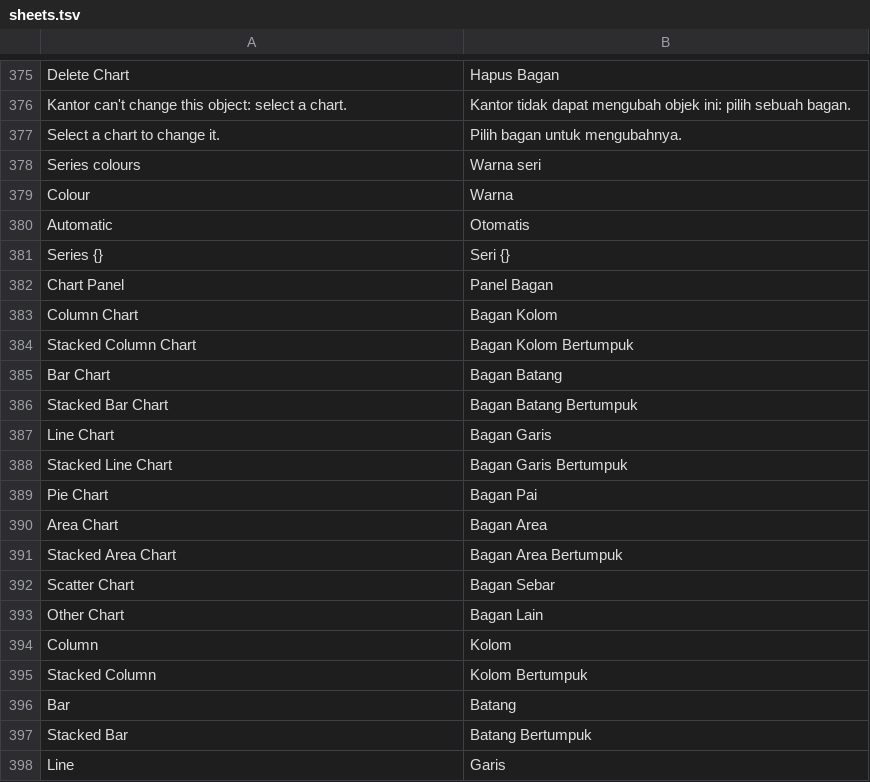
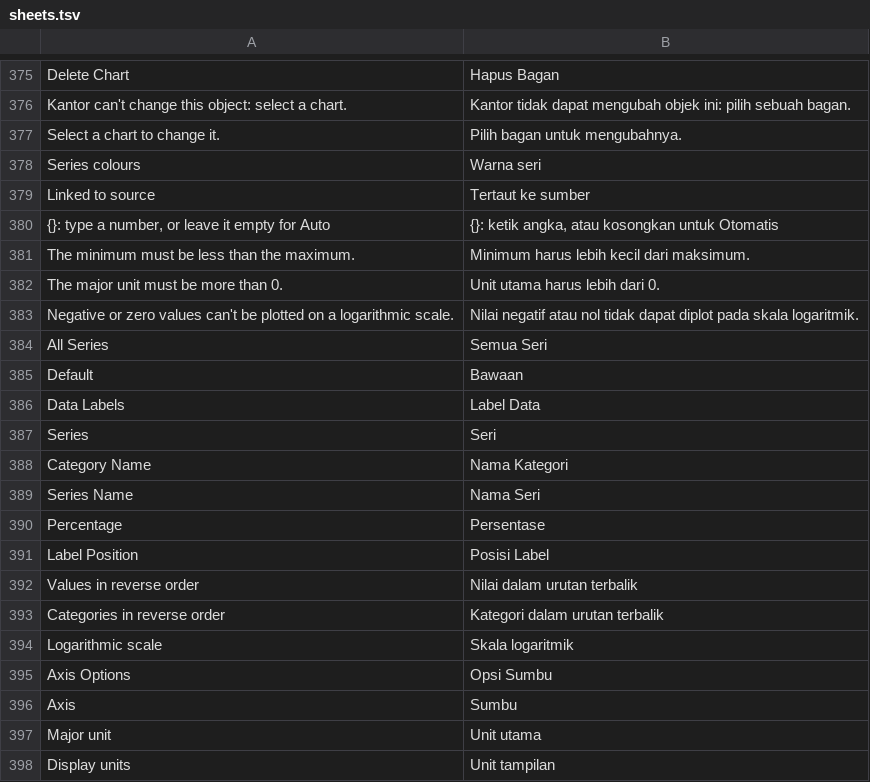
Before and after one commit to dzulfikar08/kantor, a TSV file: crates/kantor_ui/i18n/sheets.tsv, drawn as a sheet; only a part is shown, gaps mark what is left out; the shorter side is filled out with more unchanged rows; the diff covers the shown part only.

Commit message:
Sheets: data labels and axis options in the Chart panel
Data labels per series or all series (value, category name, series name,
percentage on pies; position valid for the chart type; number format) and
axis options (min, max, major unit, log scale, reverse order, number
format, display units). Edited in place in the chart part; read from
.xlsx and from .xls charts (ATTACHEDLABEL/TEXT dlp, VALUERANGE,
CATSERRANGE). The chart renderer draws log axes and display units.

```diff
--- a/crates/kantor_ui/i18n/sheets.tsv
+++ b/crates/kantor_ui/i18n/sheets.tsv
@@ -378 +378,21 @@ Select a chart to change it.	Pilih bagan untuk mengubahnya.
 Series colours	Warna seri
+Linked to source	Tertaut ke sumber
+{}: type a number, or leave it empty for Auto	{}: ketik angka, atau kosongkan untuk Otomatis
+The minimum must be less than the maximum.	Minimum harus lebih kecil dari maksimum.
+The major unit must be more than 0.	Unit utama harus lebih dari 0.
+Negative or zero values can't be plotted on a logarithmic scale.	Nilai negatif atau nol tidak dapat diplot pada skala logaritmik.
+All Series	Semua Seri
+Default	Bawaan
+Data Labels	Label Data
+Series	Seri
+Category Name	Nama Kategori
+Series Name	Nama Seri
+Percentage	Persentase
+Label Position	Posisi Label
+Values in reverse order	Nilai dalam urutan terbalik
+Categories in reverse order	Kategori dalam urutan terbalik
+Logarithmic scale	Skala logaritmik
+Axis Options	Opsi Sumbu
+Axis	Sumbu
+Major unit	Unit utama
+Display units	Unit tampilan
```
Also changed, not shown: 15 added rows elsewhere in this file, 16 other files.
